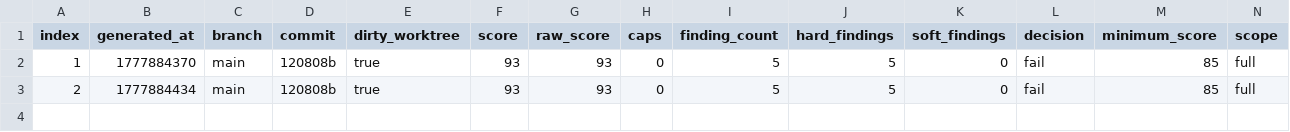
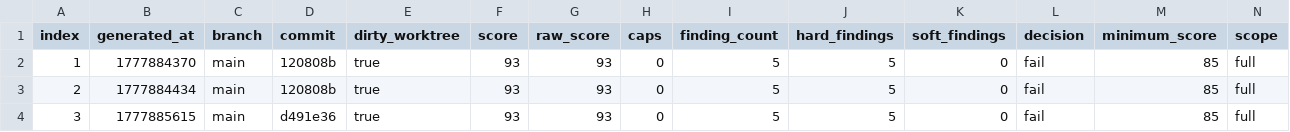
Before and after one commit to dr-seth/Jankurai, a CSV file: agent/score-history.csv, drawn as a sheet; only a part is shown; rows hold the shown columns only; the diff names each change by its address in the sheet, - before the commit and + after, or states it on an @@ line.

Commit message:
Fix generated skill frontmatter

```diff
--- a/agent/score-history.csv
+++ b/agent/score-history.csv
+row 4: 3 | 1777885615 | main | d491e36 | true | 93 | 93 | 0 | 5 | 5 | 0 | fail | 85 | full
```
Also changed, not shown: 6 other files.
